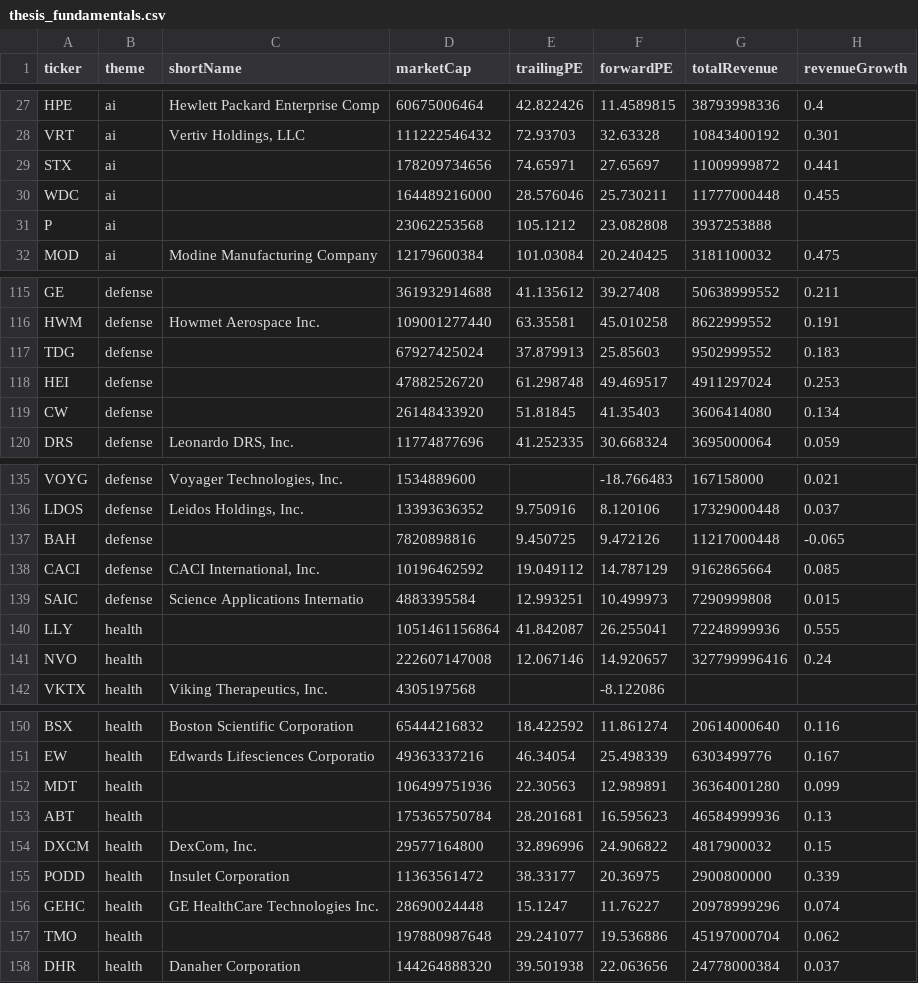
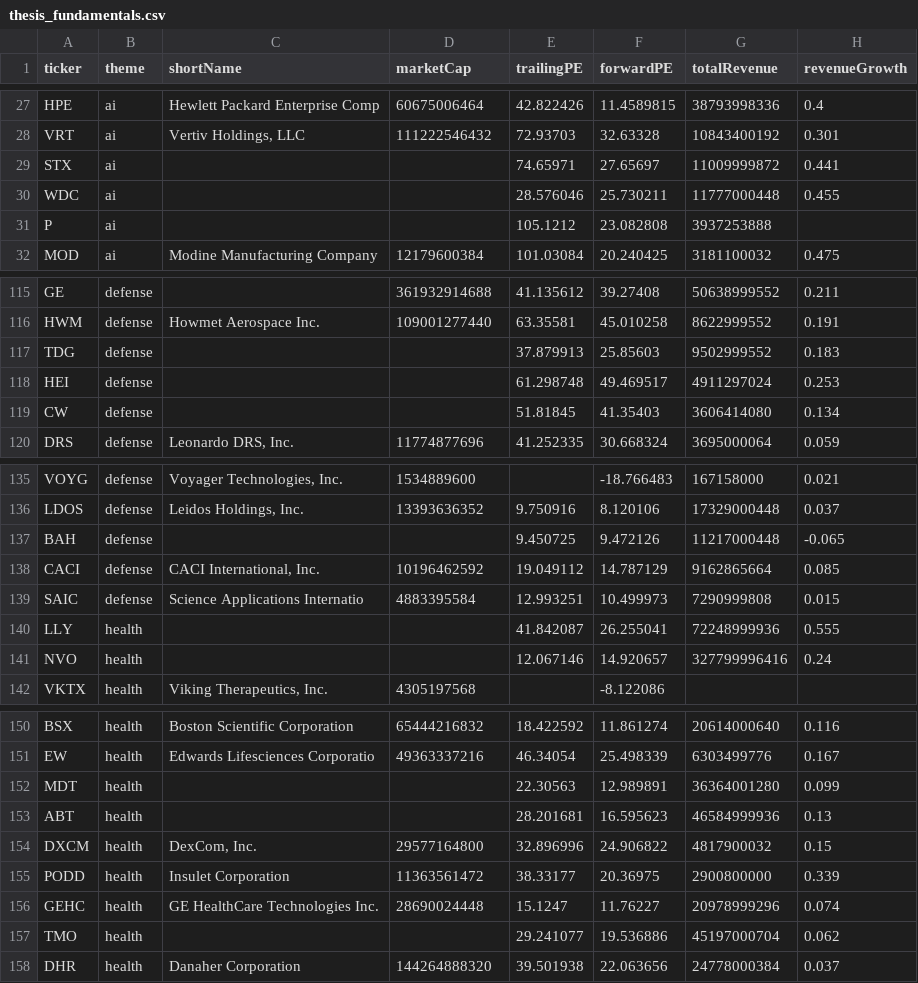
Before and after one commit to huczchen-max/vbt-private, a CSV file: thesis_fundamentals.csv, drawn as a sheet; only a part is shown, gaps mark what is left out; the diff covers the shown part only; the diff names each change by its address in the sheet, - before the commit and + after, or states it on an @@ line.

```diff
--- a/thesis_fundamentals.csv
+++ b/thesis_fundamentals.csv
-D29 (marketCap): 178209734656
+D29 (marketCap): (empty)
-D30 (marketCap): 164489216000
+D30 (marketCap): (empty)
-D31 (marketCap): 23062253568
+D31 (marketCap): (empty)
-D117 (marketCap): 67927425024
+D117 (marketCap): (empty)
-D118 (marketCap): 47882526720
+D118 (marketCap): (empty)
-D119 (marketCap): 26148433920
+D119 (marketCap): (empty)
-D137 (marketCap): 7820898816
+D137 (marketCap): (empty)
-D140 (marketCap): 1051461156864
+D140 (marketCap): (empty)
-D141 (marketCap): 222607147008
+D141 (marketCap): (empty)
-D152 (marketCap): 106499751936
+D152 (marketCap): (empty)
-D153 (marketCap): 175365750784
+D153 (marketCap): (empty)
-D157 (marketCap): 197880987648
+D157 (marketCap): (empty)
```
Also changed, not shown: 33 edited cells elsewhere in this file.
